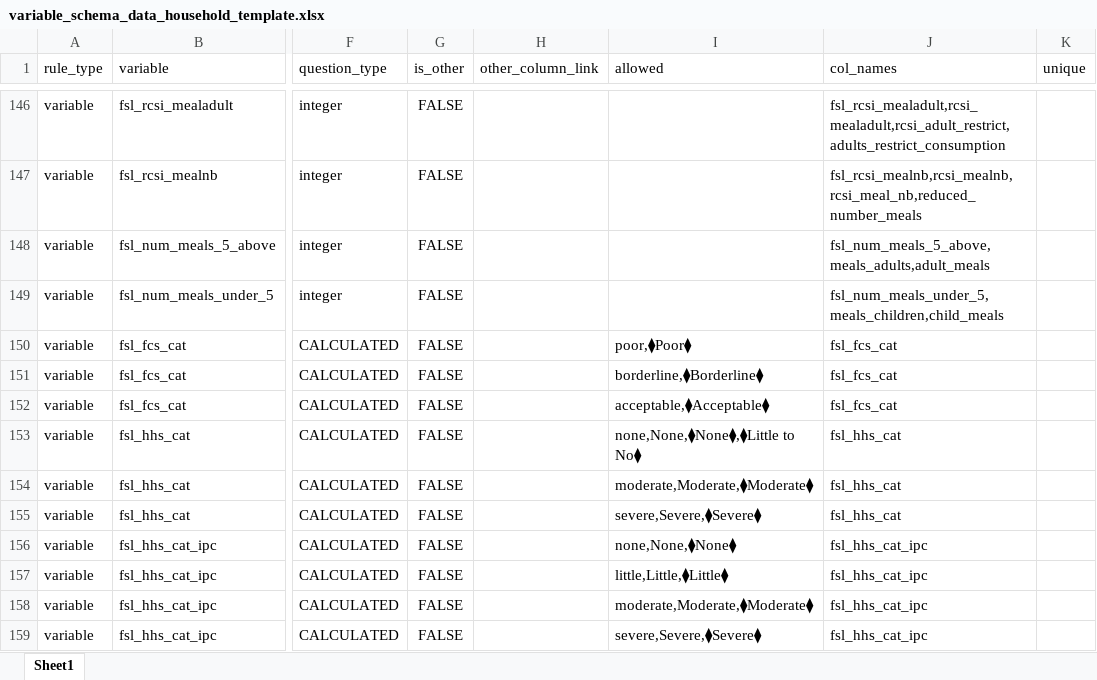
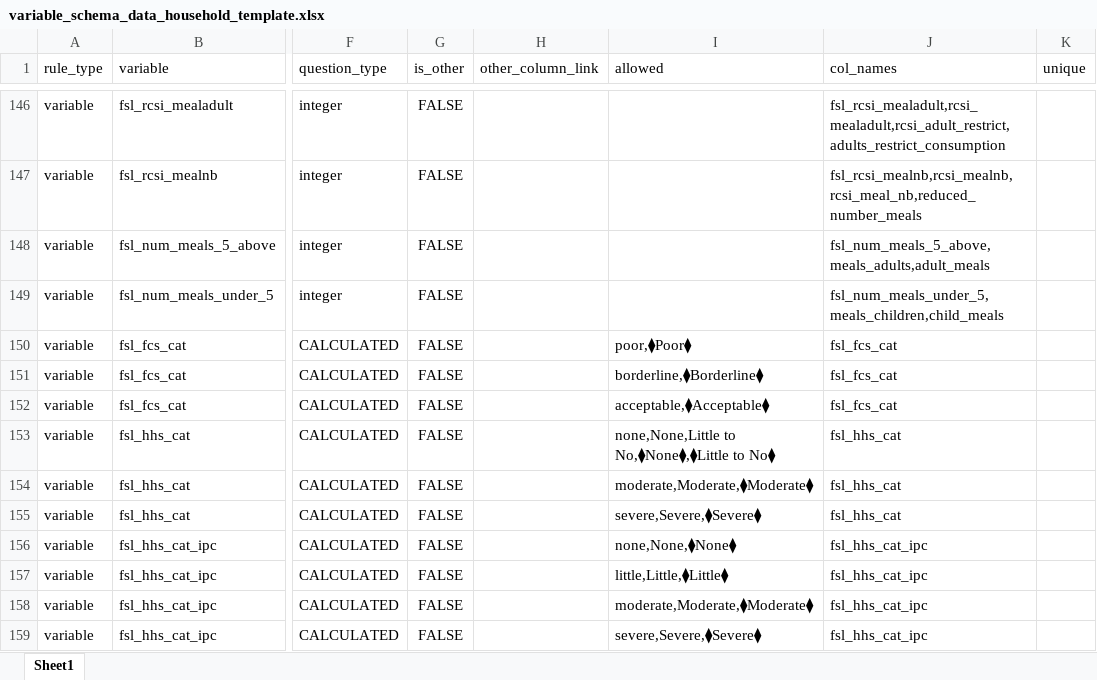
Before and after one commit to SaeedR1987/public_health_resources, an Excel workbook: inst/resources/variable_schema_data_household_template.xlsx, sheet Sheet1, drawn as a sheet; only a part is shown, gaps mark what is left out; values as stored, in another font and other column widths than the file's, no borders; conditional formats not drawn; the diff names each change by its address in the sheet, - before the commit and + after, or states it on an @@ line.

```diff
--- a/inst/resources/variable_schema_data_household_template.xlsx (sheet Sheet1)
+++ b/inst/resources/variable_schema_data_household_template.xlsx (sheet Sheet1)
-I153 (allowed): none,None,⧫None⧫,⧫Little to No⧫
+I153 (allowed): none,None,Little to No,⧫None⧫,⧫Little to No⧫
```
Also changed, not shown: 9 other files.
